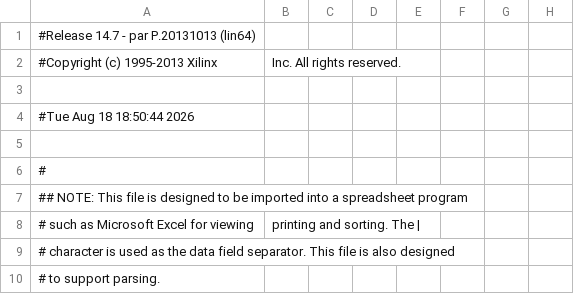
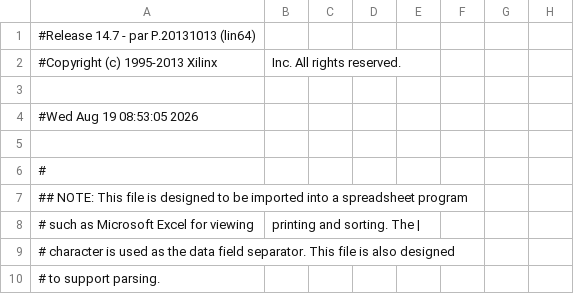
Before and after one commit to wilco2009/SD81-Booster, a CSV file: FPGA/SD81V2.1000/SD81_pad.csv, drawn as a sheet; only a part is shown; the diff names each change by its address in the sheet, - before the commit and + after, or states it on an @@ line.

```diff
--- a/FPGA/SD81V2.1000/SD81_pad.csv
+++ b/FPGA/SD81V2.1000/SD81_pad.csv
-A4: #Tue Aug 18 18:50:44 2026
+A4: #Wed Aug 19 08:53:05 2026
```
Also changed, not shown: 10 other files.
